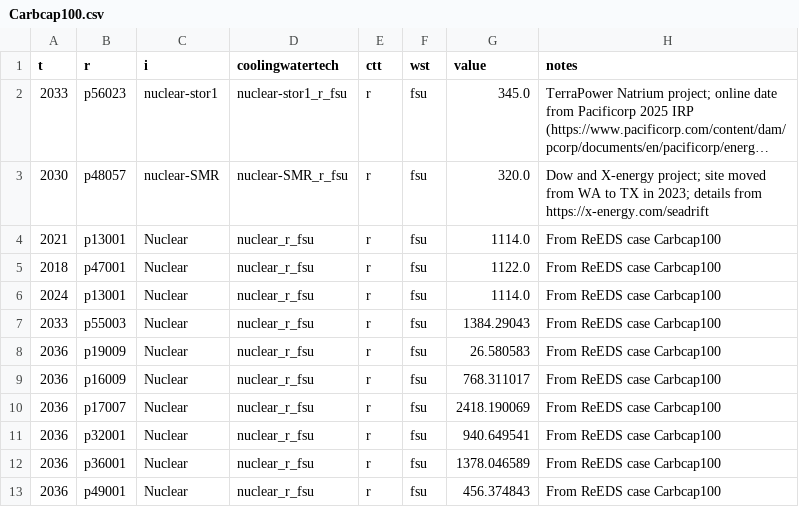
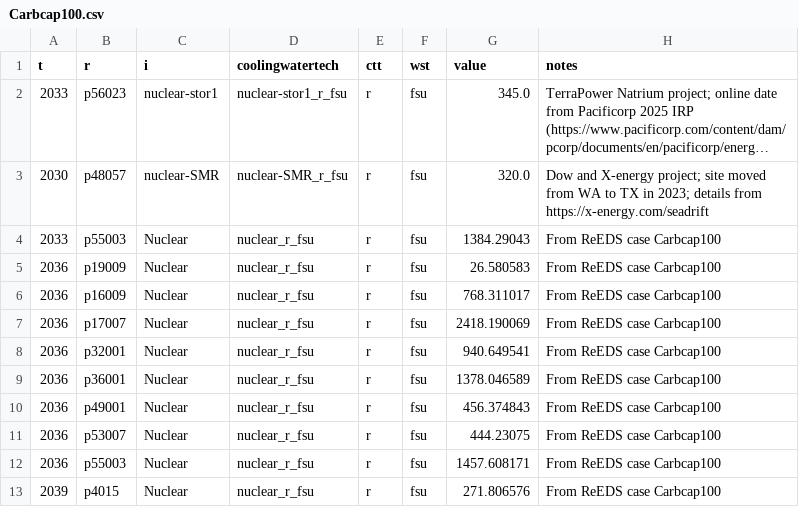
Before and after one commit to NatLabRockies/ReEDS-2.0, a CSV file: inputs/userinput/demonstration_files/Carbcap100.csv, drawn as a sheet; only a part is shown; the shorter side is filled out with more unchanged rows; long unchanged cells end in ….

```diff
--- a/inputs/userinput/demonstration_files/Carbcap100.csv
+++ b/inputs/userinput/demonstration_files/Carbcap100.csv
@@ -3,5 +3,2 @@ t,r,i,coolingwatertech,ctt,wst,value,notes
 2030,p48057,nuclear-SMR,nuclear-SMR_r_fsu,r,fsu,320.0,Dow and X-energy project; site moved from WA to TX in 2023; details from https://x-energy.com/seadrift
-2021,p13001,Nuclear,nuclear_r_fsu,r,fsu,1114.0,From ReEDS case Carbcap100
-2018,p47001,Nuclear,nuclear_r_fsu,r,fsu,1122.0,From ReEDS case Carbcap100
-2024,p13001,Nuclear,nuclear_r_fsu,r,fsu,1114.0,From ReEDS case Carbcap100
 2033,p55003,Nuclear,nuclear_r_fsu,r,fsu,1384.29043,From ReEDS case Carbcap100
```
Also changed, not shown: inputs/userinput/demonstration_files/Limited_Trans.csv, inputs/userinput/demonstration_files/nuclearCCS_40.csv, 25 other files.
